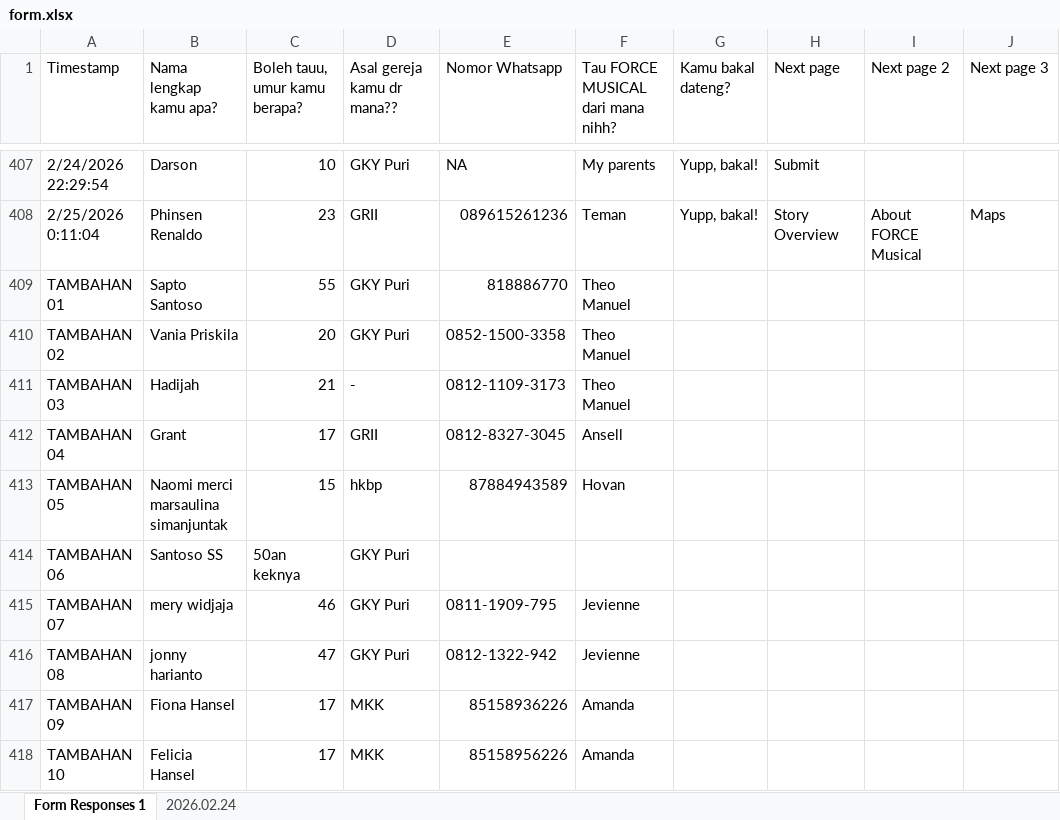
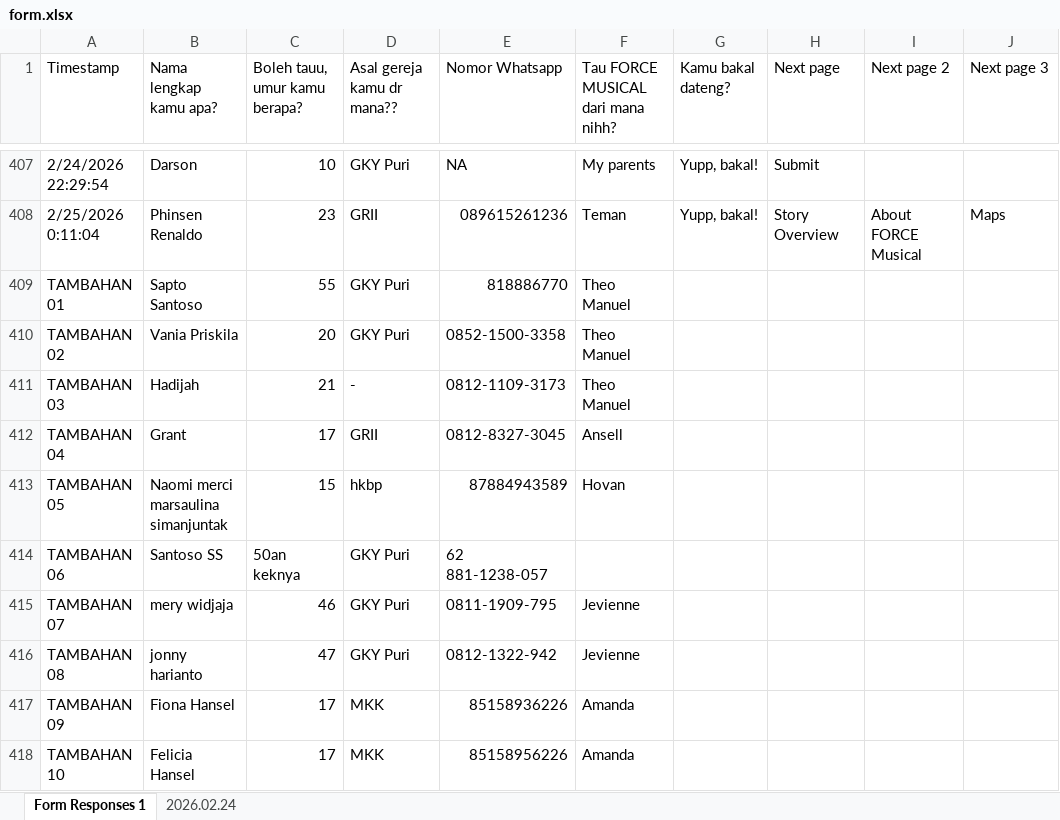
Before and after one commit to ATS-jwijaya01/FM-Regis, an Excel workbook: storage/app/form.xlsx, sheet Form Responses 1, drawn as a sheet; only a part is shown, gaps mark what is left out; values as stored, in another font and other column widths than the file's, no cell formats; charts and pictures and table styles not drawn; the diff covers the shown part only; the diff names each change by its address in the sheet, - before the commit and + after, or states it on an @@ line.

Commit message:
Update form.xlsx

```diff
--- a/storage/app/form.xlsx (sheet Form Responses 1)
+++ b/storage/app/form.xlsx (sheet Form Responses 1)
-E414 (Nomor Whatsapp): (empty)
+E414 (Nomor Whatsapp): 62 881-1238-057
```
Also changed, not shown: 12 edited cells elsewhere in this sheet, cell formats, charts or pictures.
